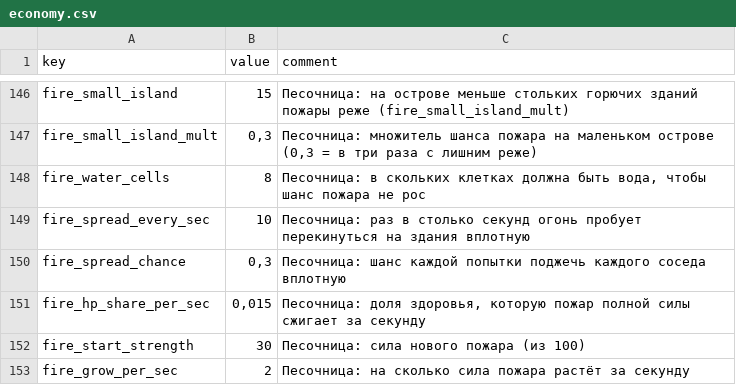
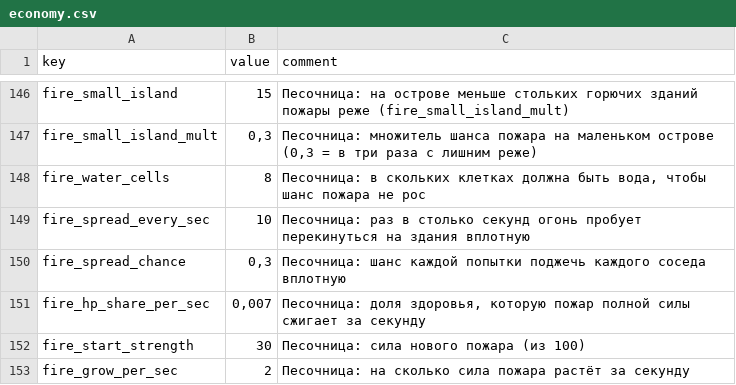
Before and after one commit to Safronov-Siarhei/CityBuilding, a CSV file: Assets/_Project/Balance/economy.csv, drawn as a sheet; only a part is shown, gaps mark what is left out.

```diff
--- a/Assets/_Project/Balance/economy.csv
+++ b/Assets/_Project/Balance/economy.csv
@@ -150,3 +150,3 @@ fire_spread_every_sec,10,Песочница: раз в столько секун
 fire_spread_chance,"0,3",Песочница: шанс каждой попытки поджечь каждого соседа вплотную
-fire_hp_share_per_sec,"0,015","Песочница: доля здоровья, которую пожар полной силы сжигает за секунду"
+fire_hp_share_per_sec,"0,007","Песочница: доля здоровья, которую пожар полной силы сжигает за секунду"
 fire_start_strength,30,Песочница: сила нового пожара (из 100)
```
Also changed, not shown: 1 other file.
